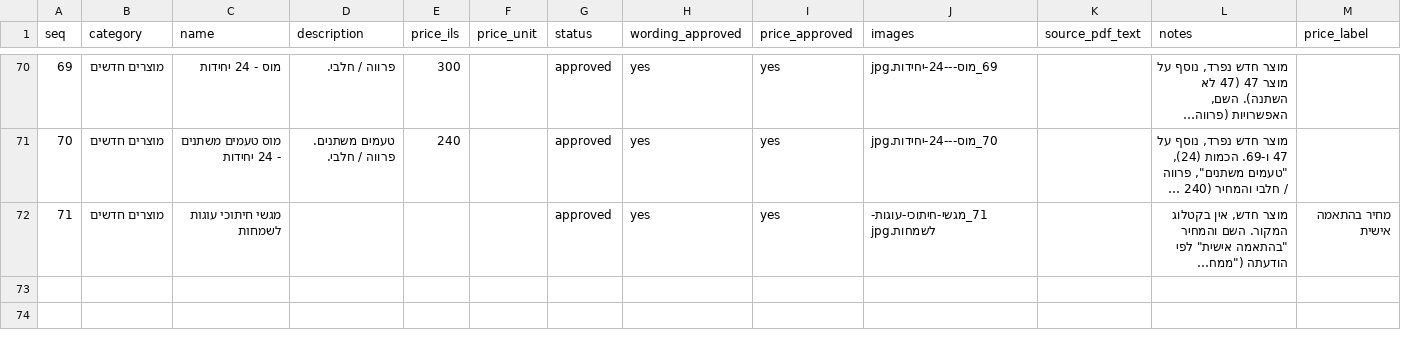
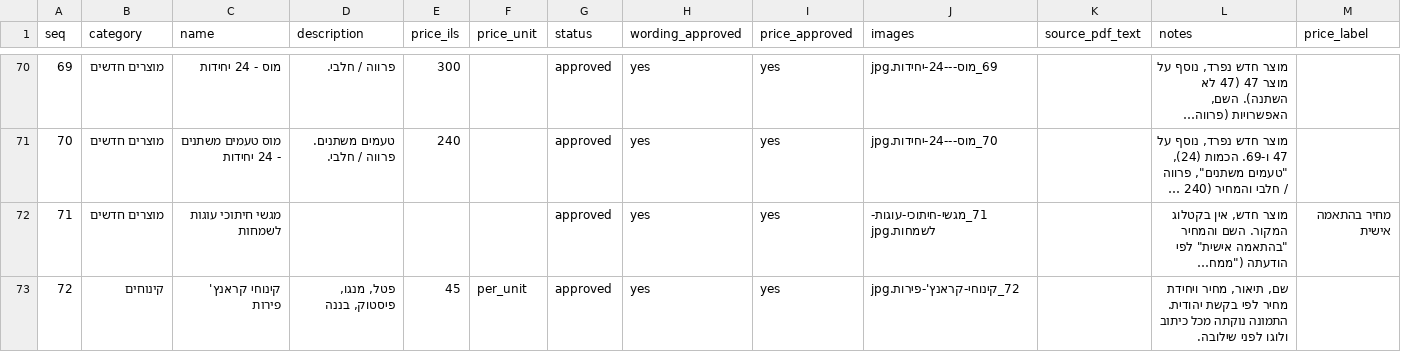
Before and after one commit to Evyatar-Hazan/nis-boutique-catering, a CSV file: apps/frontend/nis-boutique-catering/data/products.csv, drawn as a sheet; only a part is shown, gaps mark what is left out; long unchanged cells end in …; the diff names each change by its address in the sheet, - before the commit and + after, or states it on an @@ line.

```diff
--- a/apps/frontend/nis-boutique-catering/data/products.csv
+++ b/apps/frontend/nis-boutique-catering/data/products.csv
+row 73: 72 | קינוחים | קינוחי קראנץ' פירות | פטל, מנגו, פיסטוק, בננה | 45 | per_unit | approved | yes | yes | 72_קינוחי-קראנץ'-פירות.jpg |  | שם, תיאור, מחיר ויחידת מחיר לפי בקשת יהודית. התמונה נוקתה מכל כיתוב ולוגו לפני שילובה.
```
Also changed, not shown: 4 other files.
